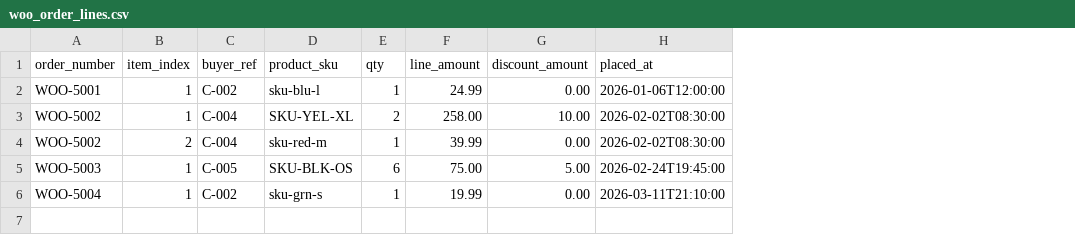
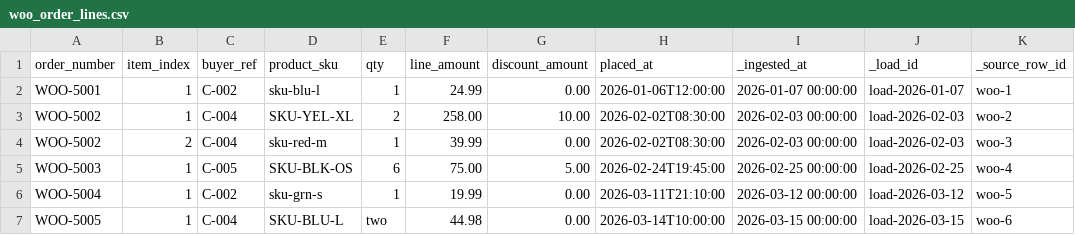
Before and after one commit to morzecrew/bloomery, a CSV file: examples/lakehouse/seed/woo_order_lines.csv, drawn as a sheet; the diff names each change by its address in the sheet, - before the commit and + after, or states it on an @@ line.

```diff
--- a/examples/lakehouse/seed/woo_order_lines.csv
+++ b/examples/lakehouse/seed/woo_order_lines.csv
+column I (_ingested_at), rows 2-6: 2026-01-07 00:00:00 | 2026-02-03 00:00:00 | 2026-02-03 00:00:00 | 2026-02-25 00:00:00 | 2026-03-12 00:00:00
+column J (_load_id), rows 2-6: load-2026-01-07 | load-2026-02-03 | load-2026-02-03 | load-2026-02-25 | load-2026-03-12
+column K (_source_row_id), rows 2-6: woo-1 | woo-2 | woo-3 | woo-4 | woo-5
+row 7: WOO-5005 | 1 | C-004 | SKU-BLU-L | two | 44.98 | 0.00 | 2026-03-14T10:00:00 | 2026-03-15 00:00:00 | load-2026-03-15 | woo-6
```
Also changed, not shown: 7 other files.
